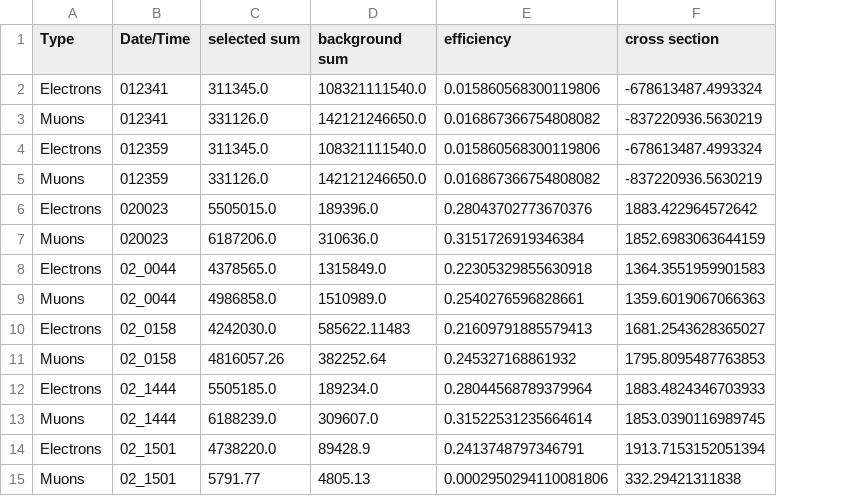
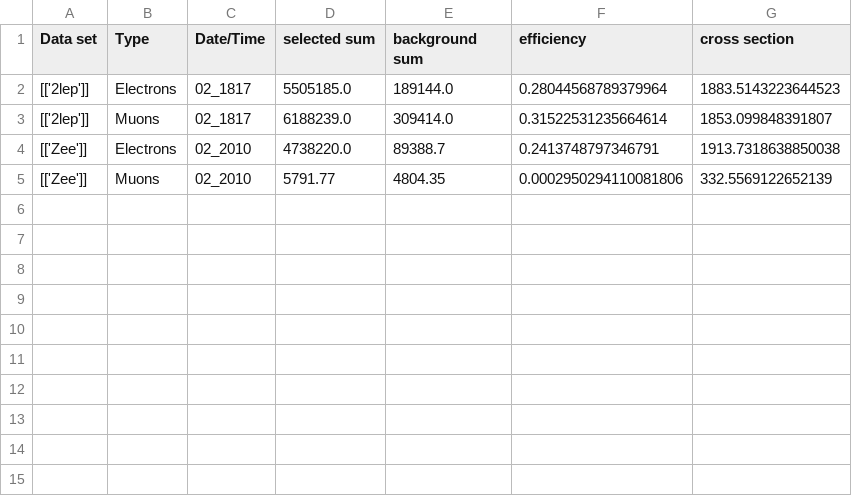
Before and after one commit to TymoteuszChatys/atlas, a CSV file: Outputfile.csv, drawn as a sheet; removed rows and columns are numbered as before the commit, all else as after; the diff names each change by its address in the sheet, - before the commit and + after, or states it on an @@ line.

Commit message:
fixed mumu background

```diff
--- a/Outputfile.csv
+++ b/Outputfile.csv
+column A (Data set), rows 2-5: [['2lep']] | [['2lep']] | [['Zee']] | [['Zee']]
-row 2: Electrons | 012341 | 311345.0 | 108321111540.0 | 0.015860568300119806 | -678613487.4993324
-row 3: Muons | 012341 | 331126.0 | 142121246650.0 | 0.016867366754808082 | -837220936.5630219
-row 4: Electrons | 012359 | 311345.0 | 108321111540.0 | 0.015860568300119806 | -678613487.4993324
-row 5: Muons | 012359 | 331126.0 | 142121246650.0 | 0.016867366754808082 | -837220936.5630219
-row 6: Electrons | 020023 | 5505015.0 | 189396.0 | 0.28043702773670376 | 1883.422964572642
-row 7: Muons | 020023 | 6187206.0 | 310636.0 | 0.3151726919346384 | 1852.6983063644159
-row 8: Electrons | 02_0044 | 4378565.0 | 1315849.0 | 0.22305329855630918 | 1364.3551959901583
-row 9: Muons | 02_0044 | 4986858.0 | 1510989.0 | 0.2540276596828661 | 1359.6019067066363
-row 10: Electrons | 02_0158 | 4242030.0 | 585622.11483 | 0.21609791885579413 | 1681.2543628365027
-row 11: Muons | 02_0158 | 4816057.26 | 382252.64 | 0.245327168861932 | 1795.8095487763853
-C2:C3 (Date/Time): 02_1444
+C2:C3 (Date/Time): 02_1817
-E2 (background sum): 189234.0
+E2 (background sum): 189144.0
-G2 (cross section): 1883.4824346703933
+G2 (cross section): 1883.5143223644523
-E3 (background sum): 309607.0
+E3 (background sum): 309414.0
-G3 (cross section): 1853.0390116989745
+G3 (cross section): 1853.099848391807
-C4:C5 (Date/Time): 02_1501
+C4:C5 (Date/Time): 02_2010
-E4 (background sum): 89428.9
+E4 (background sum): 89388.7
-G4 (cross section): 1913.7153152051394
+G4 (cross section): 1913.7318638850038
-E5 (background sum): 4805.13
+E5 (background sum): 4804.35
-G5 (cross section): 332.29421311838
+G5 (cross section): 332.5569122652139
```
Also changed, not shown: 2 other files.
